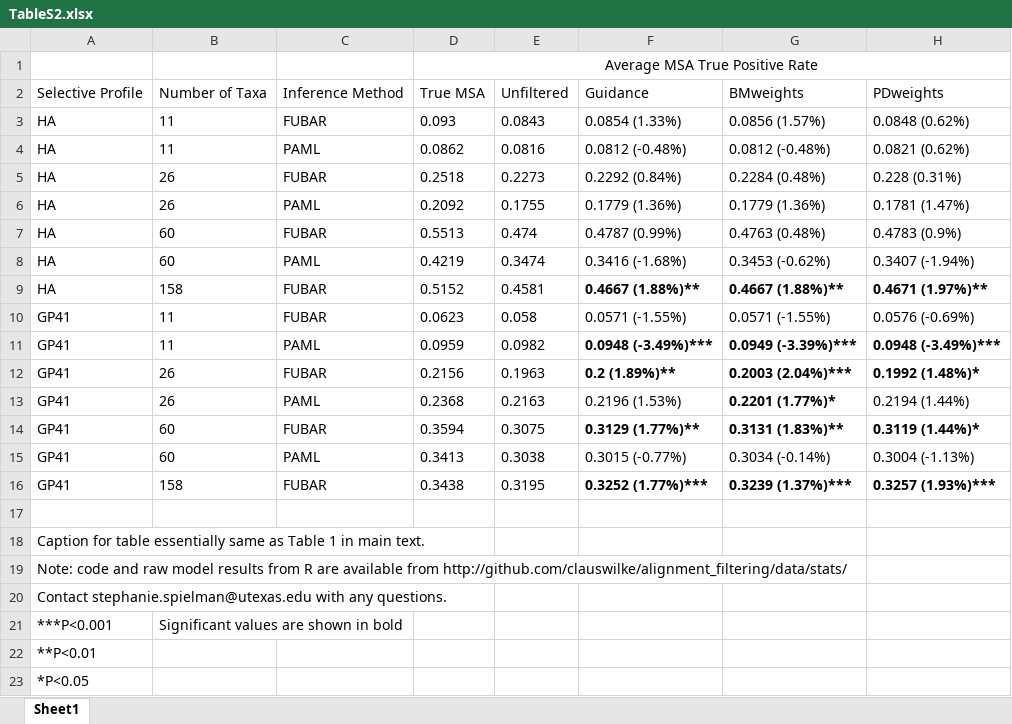
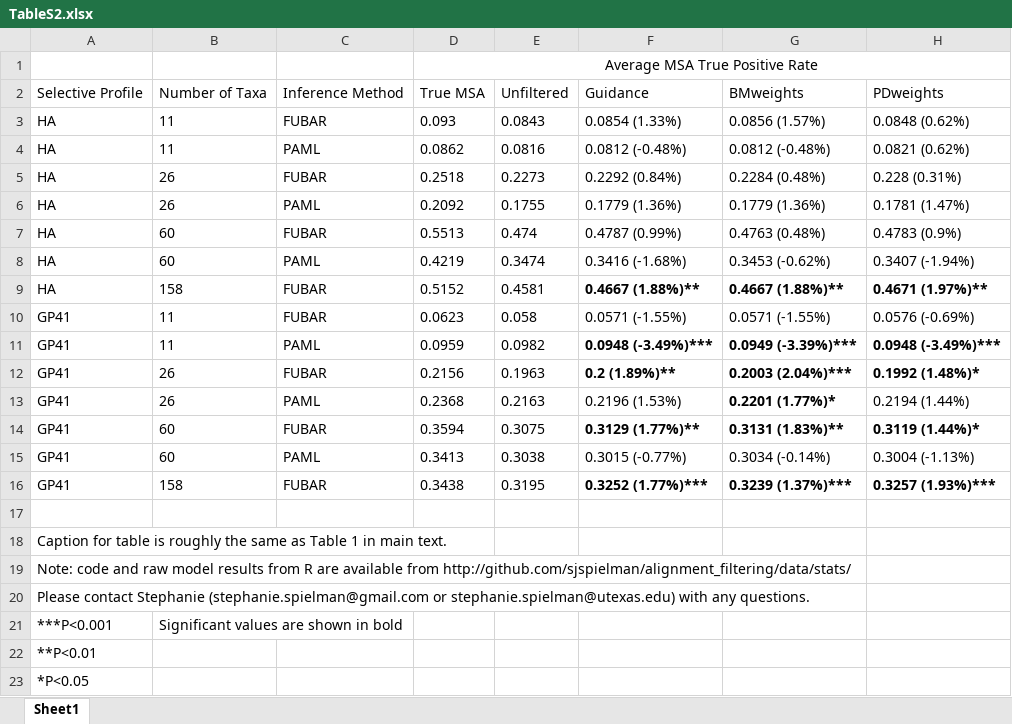
Before and after one commit to sjspielman/alignment_filtering, an Excel workbook: Manuscript/Revision/TableS2.xlsx, sheet Sheet1, drawn as a sheet; only a part is shown; values as stored, in another font and other column widths than the file's, no borders; the diff names each change by its address in the sheet, - before the commit and + after, or states it on an @@ line.

Commit message:
corresponding email

```diff
--- a/Manuscript/Revision/TableS2.xlsx (sheet Sheet1)
+++ b/Manuscript/Revision/TableS2.xlsx (sheet Sheet1)
-A18: …for table essentially same as…
+A18: …for table is roughly the same as…
-A19: …available from http://github.com/clauswilke/alignment_filtering/data/stats/
+A19: …available from http://github.com/sjspielman/alignment_filtering/data/stats/
-A20: Contact stephanie.spielman@utexas.edu with any…
+A20: Please contact Stephanie (stephanie.spielman@gmail.com or stephanie.spielman@utexas.edu) with any…
```
